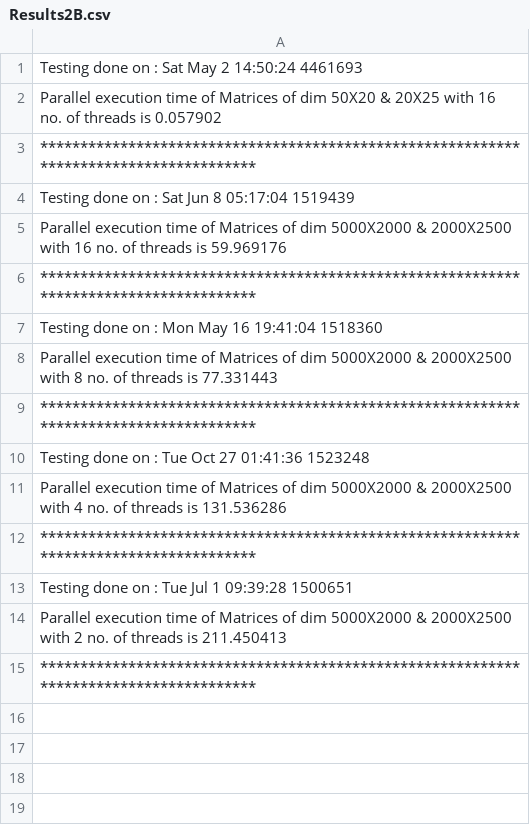
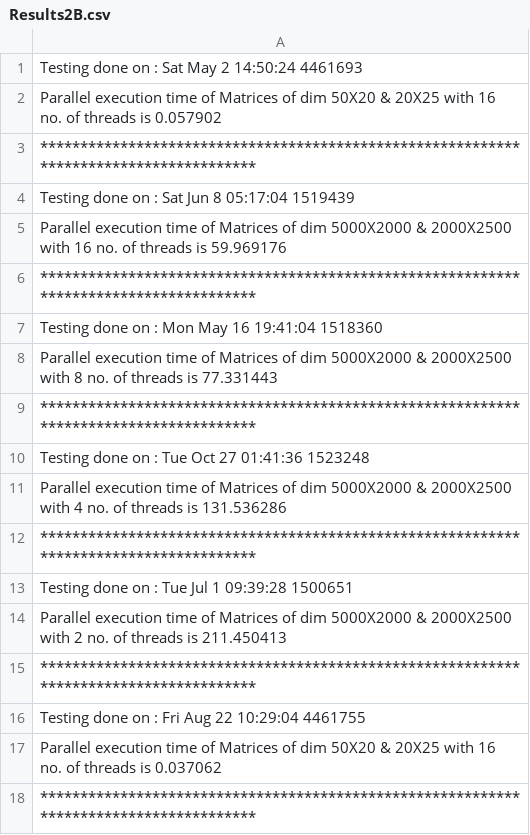
Before and after one commit to nitinkc/ParallelMatrixMultiplication, a CSV file: Results2B.csv, drawn as a sheet; the diff names each change by its address in the sheet, - before the commit and + after, or states it on an @@ line.

Commit message:
LAst change

```diff
--- a/Results2B.csv
+++ b/Results2B.csv
+row 16: Testing done on : Fri Aug 22 10:29:04 4461755
+row 17: Parallel execution time of Matrices of dim 50X20 & 20X25 with 16 no. of threads is 0.037062
+row 18: ***************************************************************************************
```
